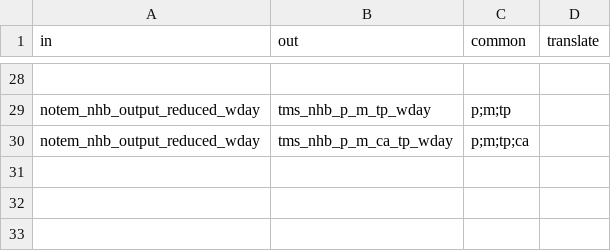
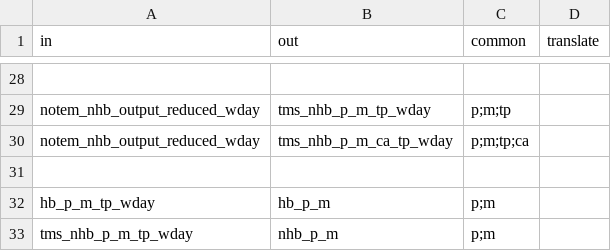
Before and after one commit to Transport-for-the-North/NorMITs-Demand, a CSV file: normits_demand/core/definitions/segmentations/aggregate.csv, drawn as a sheet; only a part is shown, gaps mark what is left out; the diff names each change by its address in the sheet, - before the commit and + after, or states it on an @@ line.

Commit message:
Converted TEMPro trip ends to model segmentation
Added `aggregate` and `subset` methods to `TEMProTripEnds` which call
the same methods on each of the DVectors to convert segmentation.
Added new segmentation (`nhb_p_m_car`) and translations for the new
segmentation and `hb_p_m_car`.

```diff
--- a/normits_demand/core/definitions/segmentations/aggregate.csv
+++ b/normits_demand/core/definitions/segmentations/aggregate.csv
+row 31: (empty)
+row 32: hb_p_m_tp_wday | hb_p_m | p;m
+row 33: tms_nhb_p_m_tp_wday | nhb_p_m | p;m
```
Also changed, not shown: normits_demand/core/definitions/segmentations/multiply.csv, normits_demand/core/definitions/segmentations/subset.csv, 4 other files.
